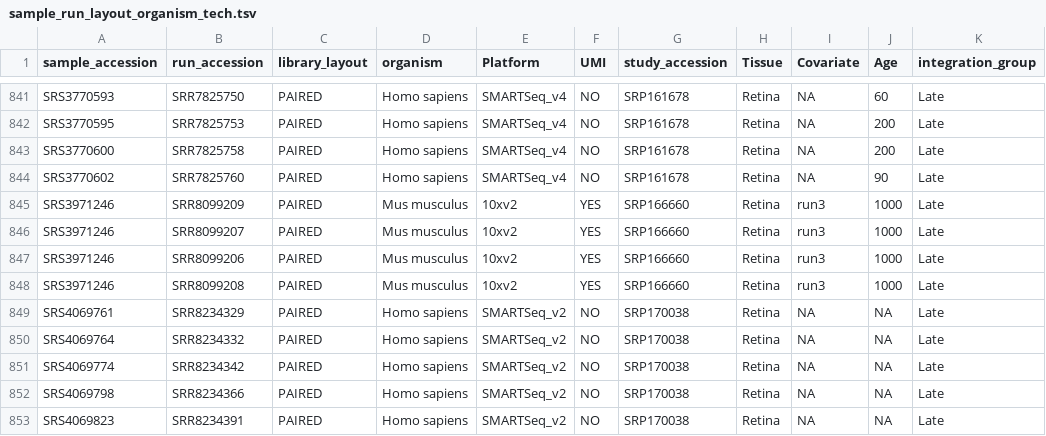
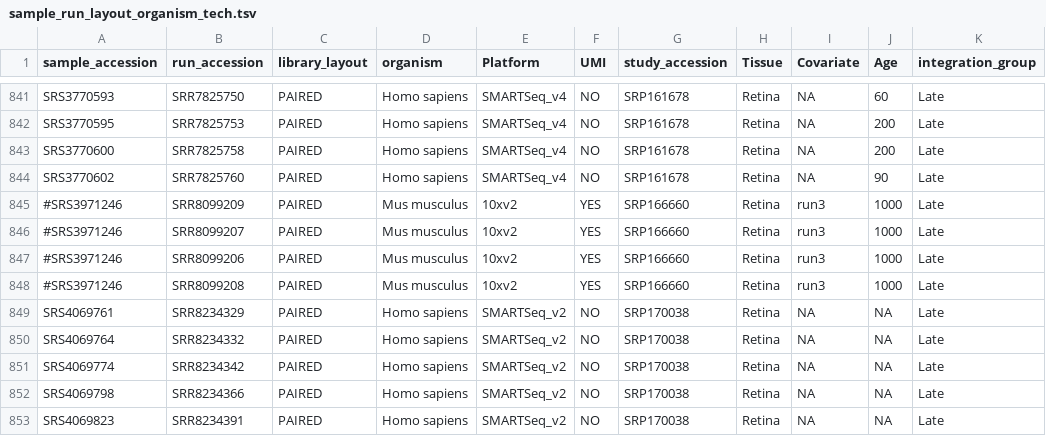
Before and after one commit to davemcg/scEiaD, a TSV file: data/sample_run_layout_organism_tech.tsv, drawn as a sheet; only a part is shown, gaps mark what is left out; the diff names each change by its address in the sheet, - before the commit and + after, or states it on an @@ line.

Commit message:
removing some samples, removing FACS based celltype labels, more precise internal RPE labelling

```diff
--- a/data/sample_run_layout_organism_tech.tsv
+++ b/data/sample_run_layout_organism_tech.tsv
-A845:A848 (sample_accession): SRS3971246
+A845:A848 (sample_accession): #SRS3971246
```
Also changed, not shown: 4 other files.
